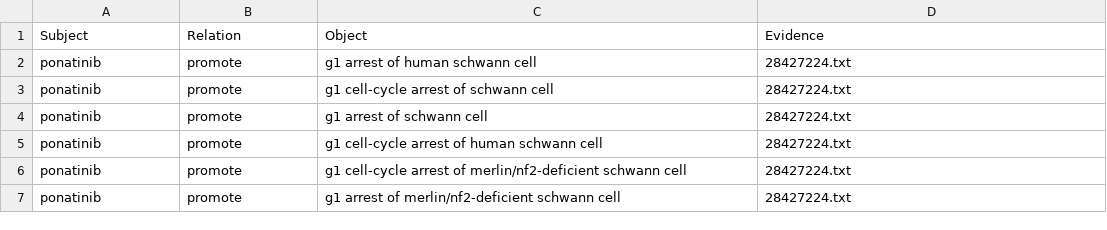
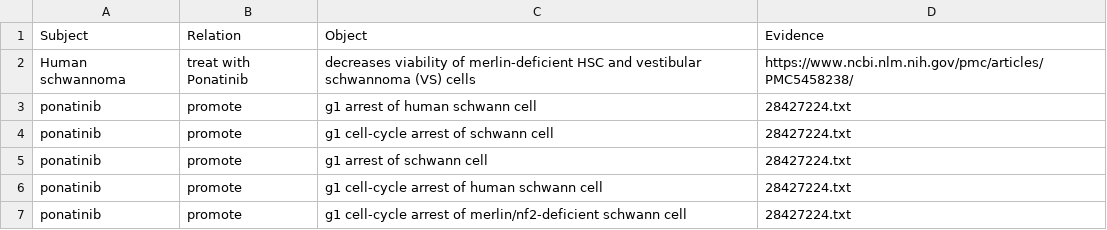
Before and after one commit to SVAI/ReadGood, a CSV file: results.csv, drawn as a sheet; only a part is shown; the shorter side is filled out with more unchanged rows.

Commit message:
Update results.csv

```diff
--- a/results.csv
+++ b/results.csv
@@ -1,2 +1,3 @@
 Subject,Relation,Object,Evidence
+Human schwannoma,treat with Ponatinib,decreases viability of merlin-deficient HSC and vestibular schwannoma (VS) cells,https://www.ncbi.nlm.nih.gov/pmc/articles/PMC5458238/
 ponatinib,promote,g1 arrest of human schwann cell,28427224.txt
```
